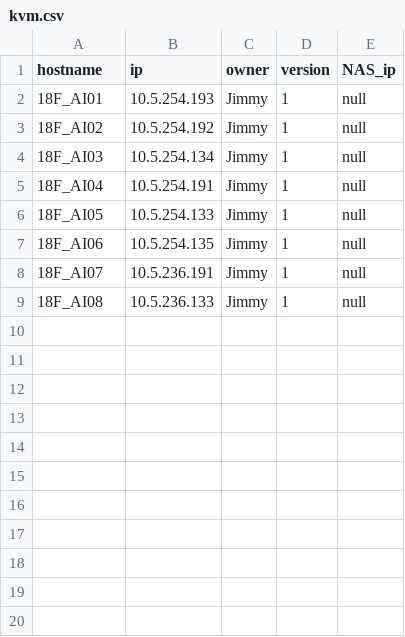
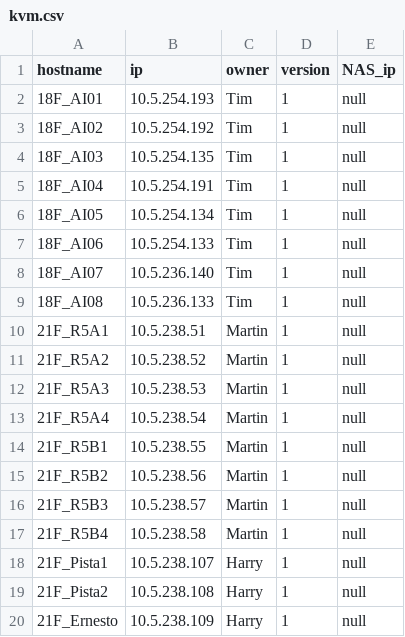
Before and after one commit to intelCCEDBG/AI_version_2_backend_server, a CSV file: cmd/backend/upload/kvm.csv, drawn as a sheet.

Commit message:
modified:   Dockerfile 	modified:   api/dut/dut.go 	modified:   api/kvm/kvm.go 	modified:   cmd/backend/upload/dbg.csv 	modified:   cmd/backend/upload/dut.csv 	modified:   cmd/backend/upload/kvm.csv 	modified:   cmd/backend/upload/map.csv 	modified:   config/config.env 	modified:   internal/AI/ai.go 	modified:   internal/kvm/kvm.go 	modified:   internal/mainservice/service.go 	modified:   internal/router/router.go 	modified:   internal/server/server.go 	modified:   pkg/mariadb/kvm/kvm_query.go 	modified:   pkg/mariadb/query/get_kvm_list.go 	modified:   pkg/rabbitmq/rabbitmq.go 	modified:   pkg/redis/redis.go

```diff
--- a/cmd/backend/upload/kvm.csv
+++ b/cmd/backend/upload/kvm.csv
@@ -1,9 +1,20 @@
 hostname,ip,owner,version,NAS_ip
-18F_AI01,10.5.254.193,Jimmy,1,null
-18F_AI02,10.5.254.192,Jimmy,1,null
-18F_AI03,10.5.254.134,Jimmy,1,null
-18F_AI04,10.5.254.191,Jimmy,1,null
-18F_AI05,10.5.254.133,Jimmy,1,null
-18F_AI06,10.5.254.135,Jimmy,1,null
-18F_AI07,10.5.236.191,Jimmy,1,null
-18F_AI08,10.5.236.133,Jimmy,1,null
+18F_AI01,10.5.254.193,Tim,1,null
+18F_AI02,10.5.254.192,Tim,1,null
+18F_AI03,10.5.254.135,Tim,1,null
+18F_AI04,10.5.254.191,Tim,1,null
+18F_AI05,10.5.254.134,Tim,1,null
+18F_AI06,10.5.254.133,Tim,1,null
+18F_AI07,10.5.236.140,Tim,1,null
+18F_AI08,10.5.236.133,Tim,1,null
+21F_R5A1,10.5.238.51,Martin,1,null
+21F_R5A2,10.5.238.52,Martin,1,null
+21F_R5A3,10.5.238.53,Martin,1,null
+21F_R5A4,10.5.238.54,Martin,1,null
+21F_R5B1,10.5.238.55,Martin,1,null
+21F_R5B2,10.5.238.56,Martin,1,null
+21F_R5B3,10.5.238.57,Martin,1,null
+21F_R5B4,10.5.238.58,Martin,1,null
+21F_Pista1,10.5.238.107,Harry,1,null
+21F_Pista2,10.5.238.108,Harry,1,null
+21F_Ernesto,10.5.238.109,Harry,1,null
```
Also changed, not shown: cmd/backend/upload/dbg.csv, cmd/backend/upload/map.csv, 14 other files.
